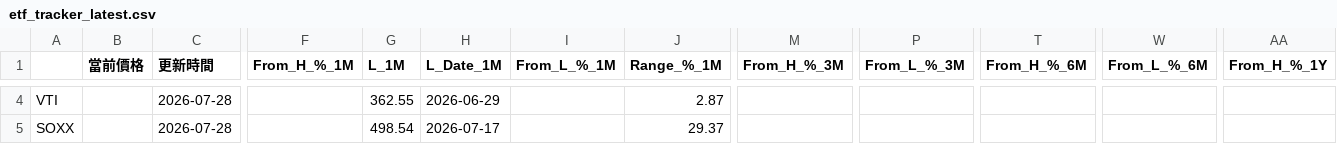
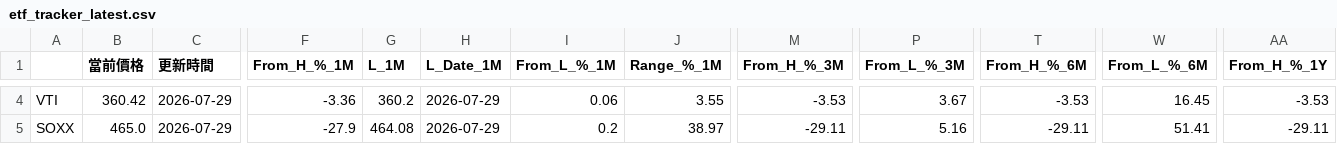
Before and after one commit to joshua940857/etf_tracker, a CSV file: docs/data/etf_results/etf_tracker_latest.csv, drawn as a sheet; only a part is shown, gaps mark what is left out; the diff covers the shown part only; the diff names each change by its address in the sheet, - before the commit and + after, or states it on an @@ line.

```diff
--- a/docs/data/etf_results/etf_tracker_latest.csv
+++ b/docs/data/etf_results/etf_tracker_latest.csv
-B4 (當前價格): (empty)
+B4 (當前價格): 360.42
-C4:C5 (更新時間): 2026-07-28
+C4:C5 (更新時間): 2026-07-29
-F4 (From_H_%_1M): (empty)
+F4 (From_H_%_1M): -3.36
-G4 (L_1M): 362.55
+G4 (L_1M): 360.2
-H4 (L_Date_1M): 2026-06-29
+H4 (L_Date_1M): 2026-07-29
-I4 (From_L_%_1M): (empty)
+I4 (From_L_%_1M): 0.06
-J4 (Range_%_1M): 2.87
+J4 (Range_%_1M): 3.55
-M4 (From_H_%_3M): (empty)
+M4 (From_H_%_3M): -3.53
-P4 (From_L_%_3M): (empty)
+P4 (From_L_%_3M): 3.67
-T4 (From_H_%_6M): (empty)
+T4 (From_H_%_6M): -3.53
-W4 (From_L_%_6M): (empty)
+W4 (From_L_%_6M): 16.45
-AA4 (From_H_%_1Y): (empty)
+AA4 (From_H_%_1Y): -3.53
-B5 (當前價格): (empty)
+B5 (當前價格): 465.0
-F5 (From_H_%_1M): (empty)
+F5 (From_H_%_1M): -27.9
-G5 (L_1M): 498.54
+G5 (L_1M): 464.08
-H5 (L_Date_1M): 2026-07-17
+H5 (L_Date_1M): 2026-07-29
-I5 (From_L_%_1M): (empty)
+I5 (From_L_%_1M): 0.2
-J5 (Range_%_1M): 29.37
+J5 (Range_%_1M): 38.97
-M5 (From_H_%_3M): (empty)
+M5 (From_H_%_3M): -29.11
-P5 (From_L_%_3M): (empty)
+P5 (From_L_%_3M): 5.16
-T5 (From_H_%_6M): (empty)
+T5 (From_H_%_6M): -29.11
-W5 (From_L_%_6M): (empty)
+W5 (From_L_%_6M): 51.41
-AA5 (From_H_%_1Y): (empty)
+AA5 (From_H_%_1Y): -29.11
```
Also changed, not shown: 47 edited cells elsewhere in this file, 10 other files.
